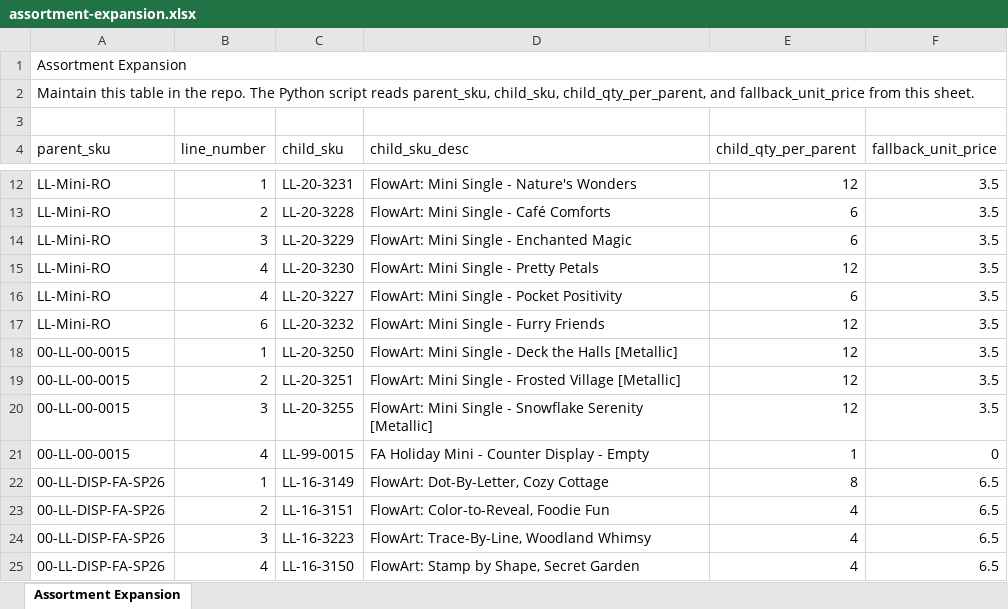
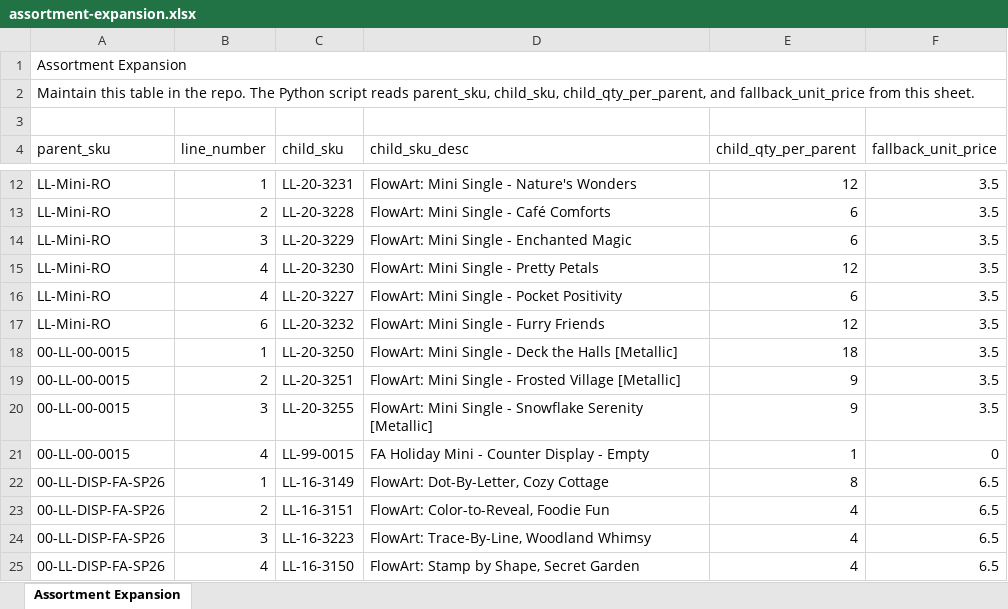
Before and after one commit to Pkirch1211/mt-shopify-sync, an Excel workbook: assortment-expansion.xlsx, sheet Assortment Expansion, drawn as a sheet; only a part is shown, gaps mark what is left out; values as stored, in another font and other column widths than the file's, no borders; the diff names each change by its address in the sheet, - before the commit and + after, or states it on an @@ line.

Commit message:
Add files via upload

```diff
--- a/assortment-expansion.xlsx (sheet Assortment Expansion)
+++ b/assortment-expansion.xlsx (sheet Assortment Expansion)
-E18 (child_qty_per_parent): 12
+E18 (child_qty_per_parent): 18
-E19:E20 (child_qty_per_parent): 12
+E19:E20 (child_qty_per_parent): 9
```
